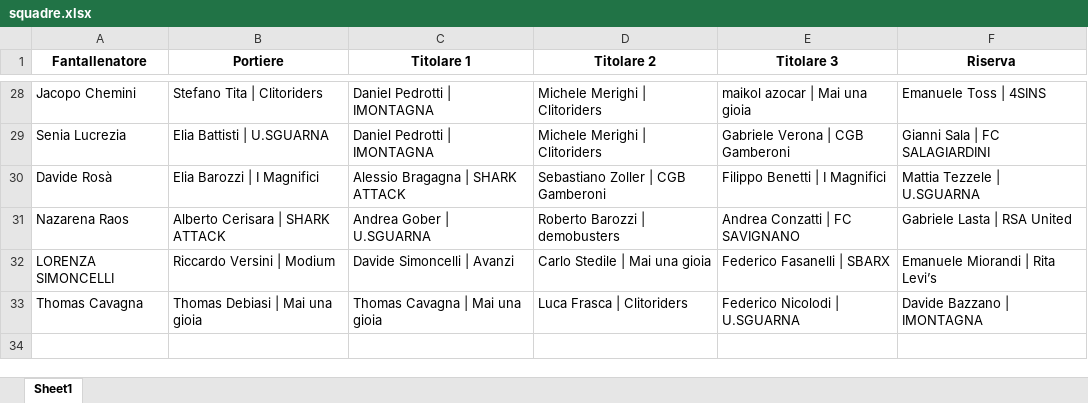
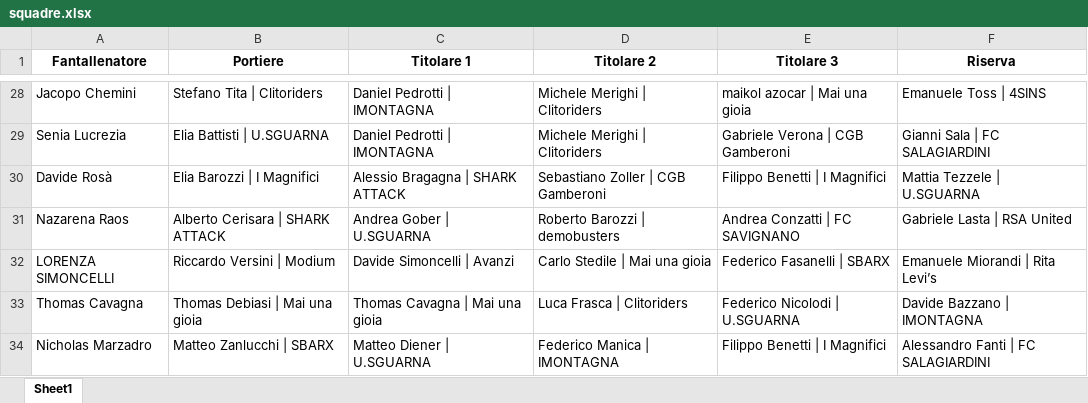
Before and after one commit to chumpblocckami/fantacalciosplash_lizzana, an Excel workbook: assets/2025/squadre.xlsx, sheet Sheet1, drawn as a sheet; only a part is shown, gaps mark what is left out; values as stored, in another font and other column widths than the file's, no borders; the diff names each change by its address in the sheet, - before the commit and + after, or states it on an @@ line.

Commit message:
Added Nicholas Marzadro team

```diff
--- a/assets/2025/squadre.xlsx (sheet Sheet1)
+++ b/assets/2025/squadre.xlsx (sheet Sheet1)
+row 34: Nicholas Marzadro | Matteo Zanlucchi | SBARX | Matteo Diener | U.SGUARNA | Federico Manica | IMONTAGNA | Filippo Benetti | I Magnifici | Alessandro Fanti | FC SALAGIARDINI
```
